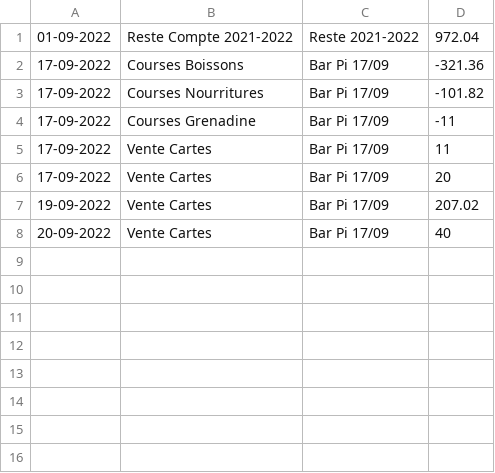
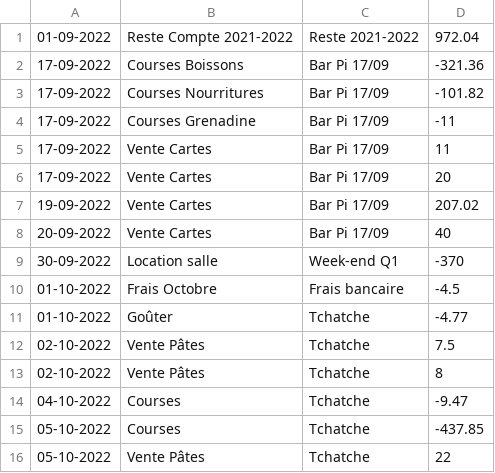
Before and after one commit to MaximeGodfriaux/ComptesPi2, a CSV file: csv_files/compte.csv, drawn as a sheet; the diff names each change by its address in the sheet, - before the commit and + after, or states it on an @@ line.

```diff
--- a/csv_files/compte.csv
+++ b/csv_files/compte.csv
+row 9: 30-09-2022 | Location salle | Week-end Q1 | -370
+row 10: 01-10-2022 | Frais Octobre | Frais bancaire | -4.5
+row 11: 01-10-2022 | Goûter | Tchatche | -4.77
+row 12: 02-10-2022 | Vente Pâtes | Tchatche | 7.5
+row 13: 02-10-2022 | Vente Pâtes | Tchatche | 8
+row 14: 04-10-2022 | Courses | Tchatche | -9.47
+row 15: 05-10-2022 | Courses | Tchatche | -437.85
+row 16: 05-10-2022 | Vente Pâtes | Tchatche | 22
```
Also changed, not shown: 14 other files.
